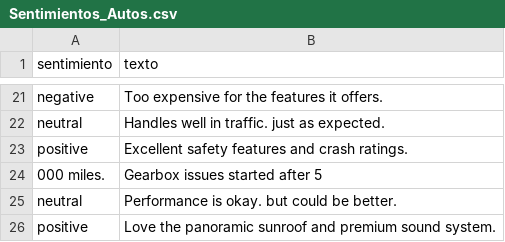
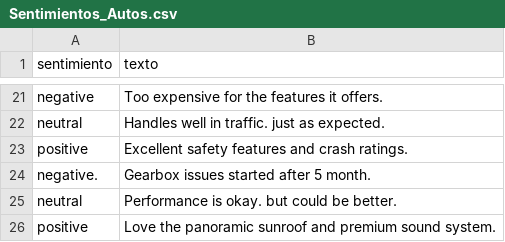
Before and after one commit to CarlosMCano/Especializacion, a CSV file: Sentimientos_Autos.csv, drawn as a sheet; only a part is shown, gaps mark what is left out.

Commit message:
Update Sentimientos_Autos.csv

```diff
--- a/Sentimientos_Autos.csv
+++ b/Sentimientos_Autos.csv
@@ -23,3 +23,3 @@ neutral;Handles well in traffic. just as expected.
 positive;Excellent safety features and crash ratings.
-000 miles.;Gearbox issues started after 5
+negative.;Gearbox issues started after 5 month.
 neutral;Performance is okay. but could be better.
```
